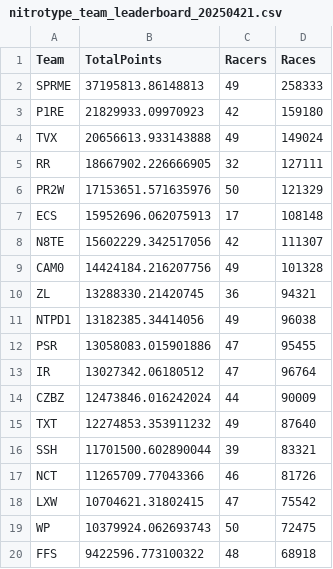
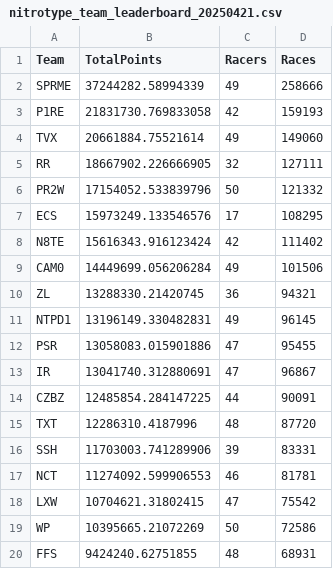
Before and after one commit to professional124/axionNTLEADERBOARDS, a CSV file: csv_archive/nitrotype_team_leaderboard_20250421.csv, drawn as a sheet; only a part is shown; the diff covers the shown part only.

```diff
--- a/csv_archive/nitrotype_team_leaderboard_20250421.csv
+++ b/csv_archive/nitrotype_team_leaderboard_20250421.csv
@@ -1,20 +1,20 @@
 Team,TotalPoints,Racers,Races
-SPRME,37195813.86148813,49,258333
-P1RE,21829933.09970923,42,159180
-TVX,20656613.933143888,49,149024
+SPRME,37244282.58994339,49,258666
+P1RE,21831730.769833058,42,159193
+TVX,20661884.75521614,49,149060
 RR,18667902.226666905,32,127111
-PR2W,17153651.571635976,50,121329
-ECS,15952696.062075913,17,108148
-N8TE,15602229.342517056,42,111307
-CAM0,14424184.216207756,49,101328
+PR2W,17154052.533839796,50,121332
+ECS,15973249.133546576,17,108295
+N8TE,15616343.916123424,42,111402
+CAM0,14449699.056206284,49,101506
 ZL,13288330.21420745,36,94321
-NTPD1,13182385.34414056,49,96038
+NTPD1,13196149.330482831,49,96145
 PSR,13058083.015901886,47,95455
-IR,13027342.06180512,47,96764
-CZBZ,12473846.016242024,44,90009
-TXT,12274853.353911232,49,87640
-SSH,11701500.602890044,39,83321
-NCT,11265709.77043366,46,81726
+IR,13041740.312880691,47,96867
+CZBZ,12485854.284147225,44,90091
+TXT,12286310.4187996,48,87720
+SSH,11703003.741289906,39,83331
+NCT,11274092.599906553,46,81781
 LXW,10704621.31802415,47,75542
-WP,10379924.062693743,50,72475
-FFS,9422596.773100322,48,68918
+WP,10395665.21072269,50,72586
+FFS,9424240.62751855,48,68931
```
Also changed, not shown: 2 added rows, 2 removed rows and 62 edited cells elsewhere in this file, 2 other files.
